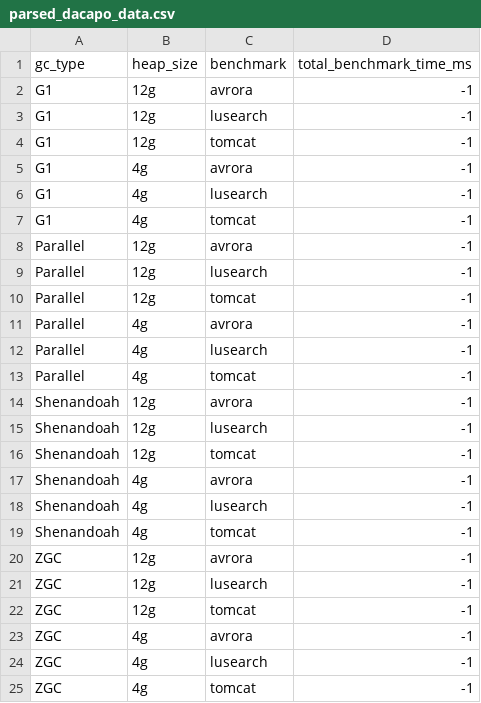
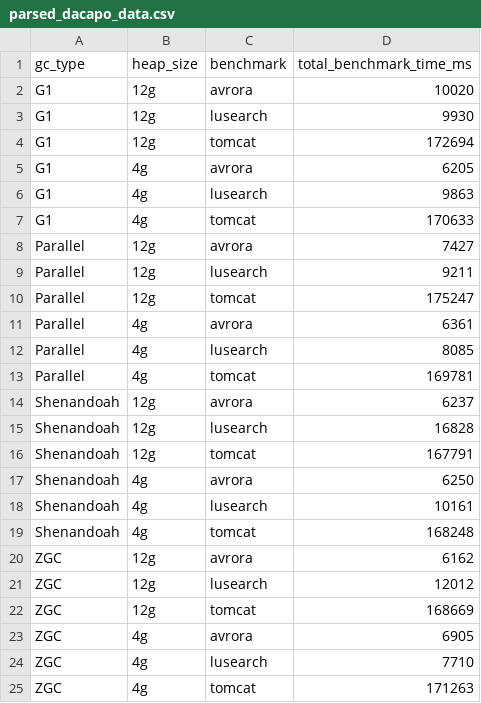
Before and after one commit to Fotispel/446_Project, a CSV file: results/parsed_dacapo_data.csv, drawn as a sheet.

```diff
--- a/results/parsed_dacapo_data.csv
+++ b/results/parsed_dacapo_data.csv
@@ -1,25 +1,25 @@
 gc_type,heap_size,benchmark,total_benchmark_time_ms
-G1,12g,avrora,-1
-G1,12g,lusearch,-1
-G1,12g,tomcat,-1
-G1,4g,avrora,-1
-G1,4g,lusearch,-1
-G1,4g,tomcat,-1
-Parallel,12g,avrora,-1
-Parallel,12g,lusearch,-1
-Parallel,12g,tomcat,-1
-Parallel,4g,avrora,-1
-Parallel,4g,lusearch,-1
-Parallel,4g,tomcat,-1
-Shenandoah,12g,avrora,-1
-Shenandoah,12g,lusearch,-1
-Shenandoah,12g,tomcat,-1
-Shenandoah,4g,avrora,-1
-Shenandoah,4g,lusearch,-1
-Shenandoah,4g,tomcat,-1
-ZGC,12g,avrora,-1
-ZGC,12g,lusearch,-1
-ZGC,12g,tomcat,-1
-ZGC,4g,avrora,-1
-ZGC,4g,lusearch,-1
-ZGC,4g,tomcat,-1
+G1,12g,avrora,10020
+G1,12g,lusearch,9930
+G1,12g,tomcat,172694
+G1,4g,avrora,6205
+G1,4g,lusearch,9863
+G1,4g,tomcat,170633
+Parallel,12g,avrora,7427
+Parallel,12g,lusearch,9211
+Parallel,12g,tomcat,175247
+Parallel,4g,avrora,6361
+Parallel,4g,lusearch,8085
+Parallel,4g,tomcat,169781
+Shenandoah,12g,avrora,6237
+Shenandoah,12g,lusearch,16828
+Shenandoah,12g,tomcat,167791
+Shenandoah,4g,avrora,6250
+Shenandoah,4g,lusearch,10161
+Shenandoah,4g,tomcat,168248
+ZGC,12g,avrora,6162
+ZGC,12g,lusearch,12012
+ZGC,12g,tomcat,168669
+ZGC,4g,avrora,6905
+ZGC,4g,lusearch,7710
+ZGC,4g,tomcat,171263
```
Also changed, not shown: results/final_project_results.csv, results/parsed_gc_data.csv, 19 other files.
